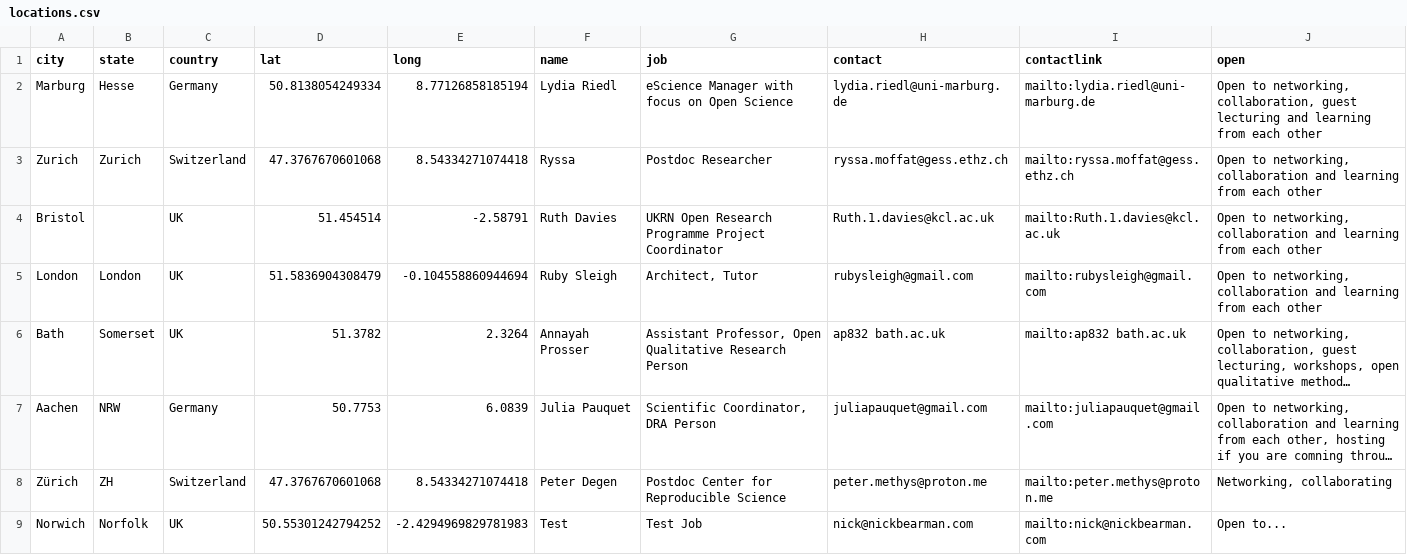
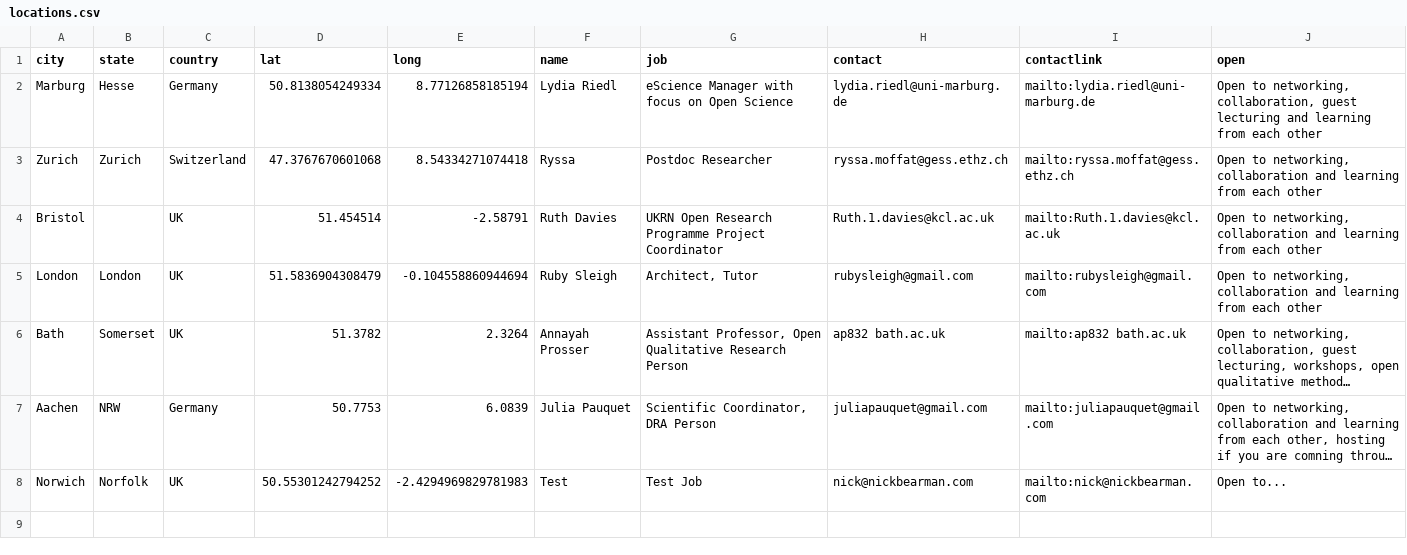
Before and after one commit to nickbearman/gitRmap, a CSV file: data/locations.csv, drawn as a sheet; long unchanged cells end in …; the diff names each change by its address in the sheet, - before the commit and + after, or states it on an @@ line.

Commit message:
Remove Zürich entry from locations.csv
Removed entry for Zürich from locations data.

```diff
--- a/data/locations.csv
+++ b/data/locations.csv
-row 8: Zürich | ZH | Switzerland | 47.3767670601068 | 8.54334271074418 | Peter Degen | Postdoc Center for Reproducible Science | peter.methys@proton.me | mailto:peter.methys@proton.me | Networking, collaborating
```
